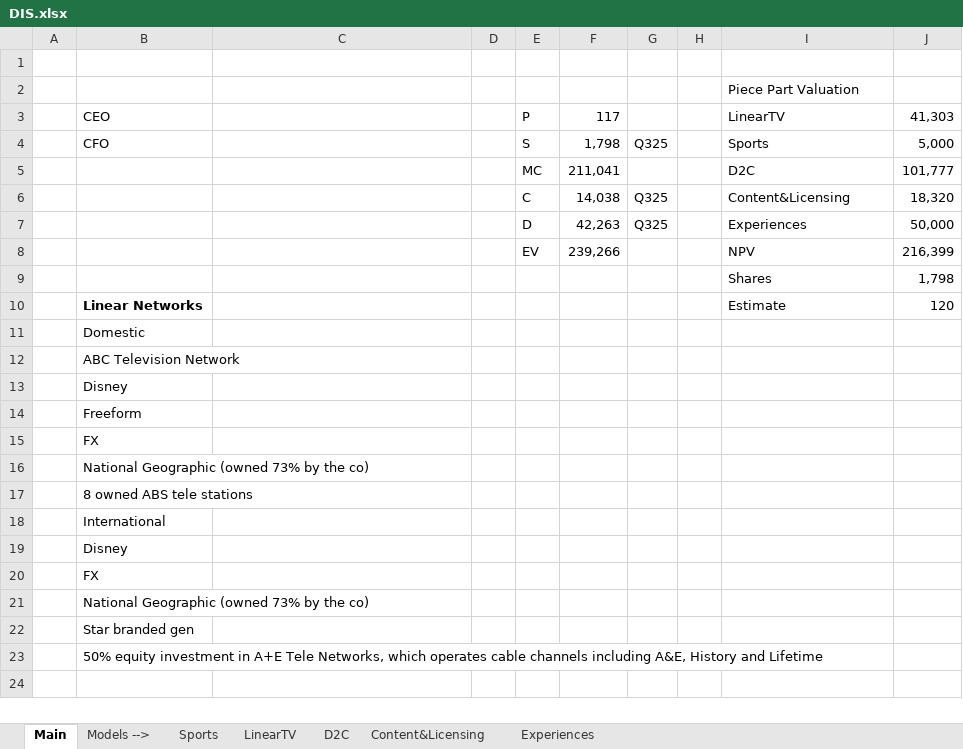
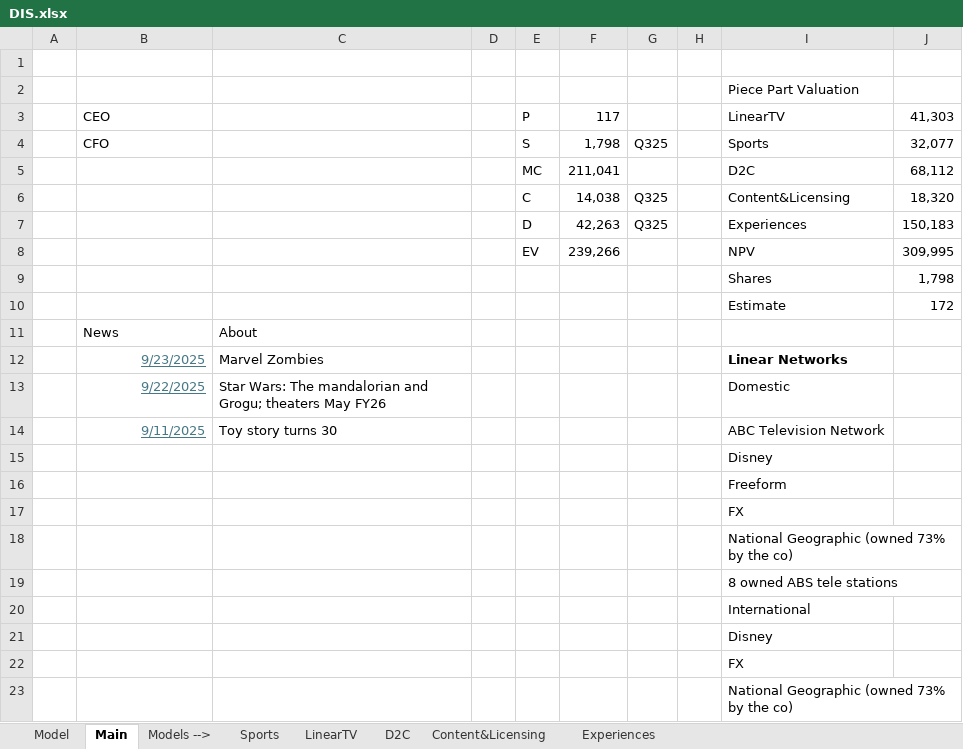
Before and after one commit to jameelbrannon/payme, an Excel workbook: Media/DIS.xlsx, sheet Main, drawn as a sheet; only a part is shown; the shorter side is filled out with more unchanged rows; values as stored, in another font and other column widths than the file's, no borders; removed rows and columns are numbered as before the commit, all else as after; the diff covers the shown part only; the diff names each change by its address in the sheet, - before the commit and + after, or states it on an @@ line.

```diff
--- a/Media/DIS.xlsx (sheet Main)
+++ b/Media/DIS.xlsx (sheet Main)
+sheet tab: Model
-J4: 5,000
+J4: 32,077
-J5: 101,777
+J5: 68,112
-J7: 50,000
+J7: 150,183
-J8: 216,399
+J8: 309,995
-row 10:  | Linear Networks |  |  |  |  |  |  | Estimate | 120
-row 11:  | Domestic
-row 12:  | ABC Television Network
-row 13:  | Disney
-row 14:  | Freeform
-row 15:  | FX
-row 16:  | National Geographic (owned 73% by the co)
-row 17:  | 8 owned ABS tele stations
-row 18:  | International
-row 19:  | Disney
-row 20:  | FX
-row 21:  | National Geographic (owned 73% by the co)
-row 22:  | Star branded gen
-row 23:  | 50% equity investment in A+E Tele Networks, which operates cable channels including A&E, History and Lifetime
+row 10:  |  |  |  |  |  |  |  | Estimate | 172
+row 11:  | News | About
+row 12:  | 9/23/2025 | Marvel Zombies |  |  |  |  |  | Linear Networks
+row 13:  | 9/22/2025 | Star Wars: The mandalorian and Grogu; theaters May FY26 |  |  |  |  |  | Domestic
+row 14:  | 9/11/2025 | Toy story turns 30 |  |  |  |  |  | ABC Television Network
+row 15:  |  |  |  |  |  |  |  | Disney
+row 16:  |  |  |  |  |  |  |  | Freeform
+row 17:  |  |  |  |  |  |  |  | FX
+row 18:  |  |  |  |  |  |  |  | National Geographic (owned 73% by the co)
+row 19:  |  |  |  |  |  |  |  | 8 owned ABS tele stations
+row 20:  |  |  |  |  |  |  |  | International
+row 21:  |  |  |  |  |  |  |  | Disney
+row 22:  |  |  |  |  |  |  |  | FX
+row 23:  |  |  |  |  |  |  |  | National Geographic (owned 73% by the co)
```
Also changed, not shown: 8 added rows and 6 removed rows elsewhere in this sheet, sheet Sports, sheet Experiences, sheet D2C, charts or pictures.
